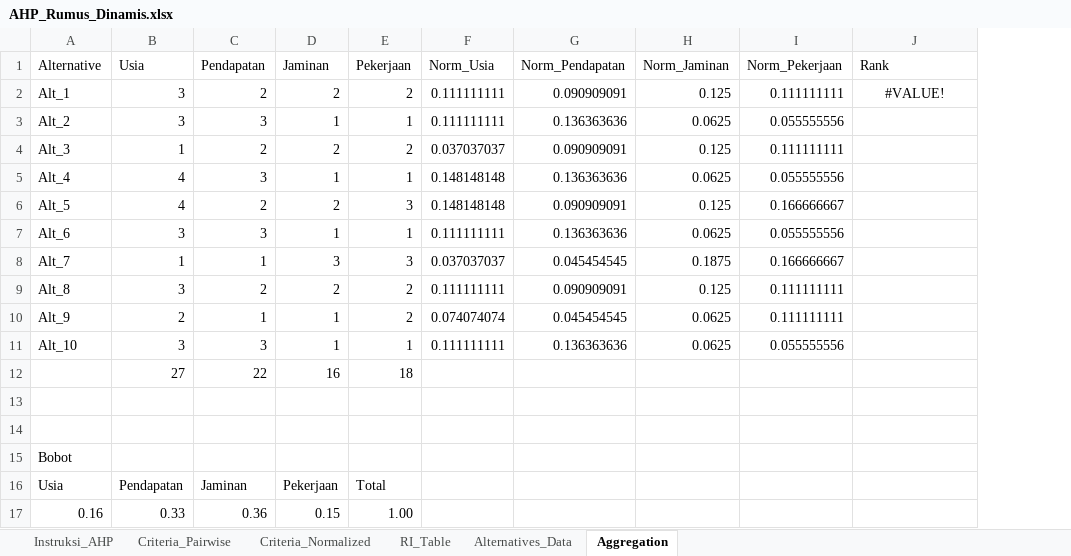
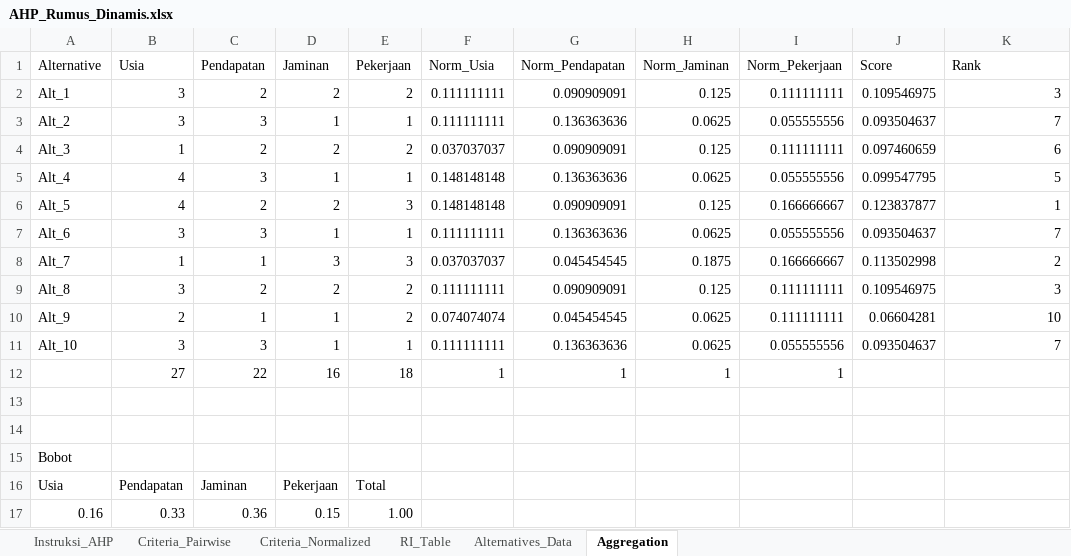
Before and after one commit to Mas-Alip/SPK, an Excel workbook: AHP_Rumus_Dinamis.xlsx, sheet Aggregation, drawn as a sheet; values as stored, in another font and other column widths than the file's, no borders; addresses are those after the commit; the diff names each change by its address in the sheet, - before the commit and + after, or states it on an @@ line.

Commit message:
Add files via upload

```diff
--- a/AHP_Rumus_Dinamis.xlsx (sheet Aggregation)
+++ b/AHP_Rumus_Dinamis.xlsx (sheet Aggregation)
+column J (Score), rows 2-11: 0.109546975 | 0.093504637 | 0.097460659 | 0.099547795 | 0.123837877 | 0.093504637 | 0.113502998 | 0.109546975 | 0.06604281 | 0.093504637
-K2 (Rank): #VALUE!
+K2 (Rank): 3
-K2 alignment: center
+K2 alignment: right
-K3 (Rank): (empty)
+K3 (Rank): 7
-K4 (Rank): (empty)
+K4 (Rank): 6
-K5 (Rank): (empty)
+K5 (Rank): 5
-K6 (Rank): (empty)
+K6 (Rank): 1
-K7 (Rank): (empty)
+K7 (Rank): 7
-K8 (Rank): (empty)
+K8 (Rank): 2
-K9 (Rank): (empty)
+K9 (Rank): 3
-K10 (Rank): (empty)
+K10 (Rank): 10
-K11 (Rank): (empty)
+K11 (Rank): 7
-F12 (Norm_Usia): (empty)
+F12 (Norm_Usia): 1
-G12 (Norm_Pendapatan): (empty)
+G12 (Norm_Pendapatan): 1
-H12 (Norm_Jaminan): (empty)
+H12 (Norm_Jaminan): 1
-I12 (Norm_Pekerjaan): (empty)
+I12 (Norm_Pekerjaan): 1
```
